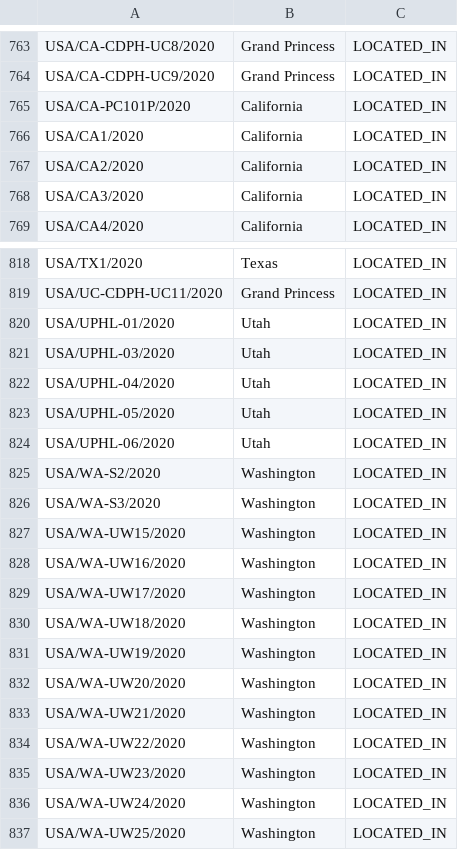
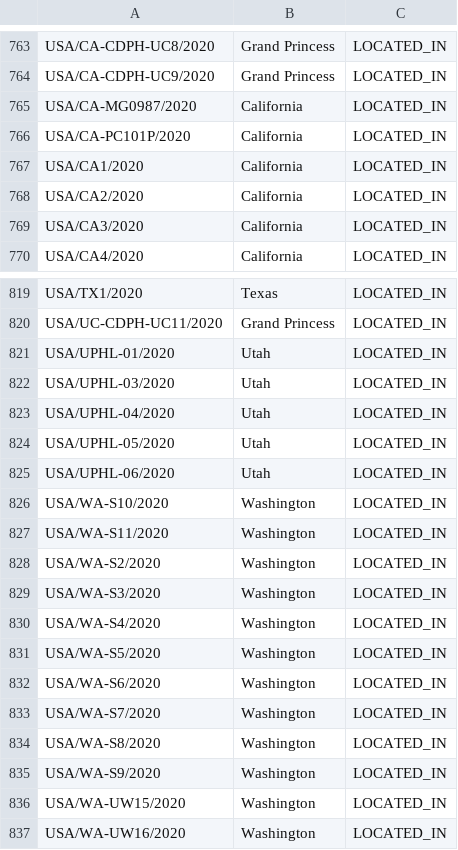
Before and after one commit to covid-19-net/covid-19-community, a CSV file: data/relationships/PersonAnimal-LOCATED_IN-Admin1.csv, drawn as a sheet; only a part is shown, gaps mark what is left out; the shorter side is filled out with more unchanged rows; the diff names each change by its address in the sheet, - before the commit and + after, or states it on an @@ line.

```diff
--- a/data/relationships/PersonAnimal-LOCATED_IN-Admin1.csv
+++ b/data/relationships/PersonAnimal-LOCATED_IN-Admin1.csv
+row 765: USA/CA-MG0987/2020 | California | LOCATED_IN
+row 826: USA/WA-S10/2020 | Washington | LOCATED_IN
+row 827: USA/WA-S11/2020 | Washington | LOCATED_IN
+row 830: USA/WA-S4/2020 | Washington | LOCATED_IN
+row 831: USA/WA-S5/2020 | Washington | LOCATED_IN
+row 832: USA/WA-S6/2020 | Washington | LOCATED_IN
+row 833: USA/WA-S7/2020 | Washington | LOCATED_IN
+row 834: USA/WA-S8/2020 | Washington | LOCATED_IN
+row 835: USA/WA-S9/2020 | Washington | LOCATED_IN
```
Also changed, not shown: data/nodes/PersonAnimal.csv, data/nodes/Strain.csv, 20 other files.
